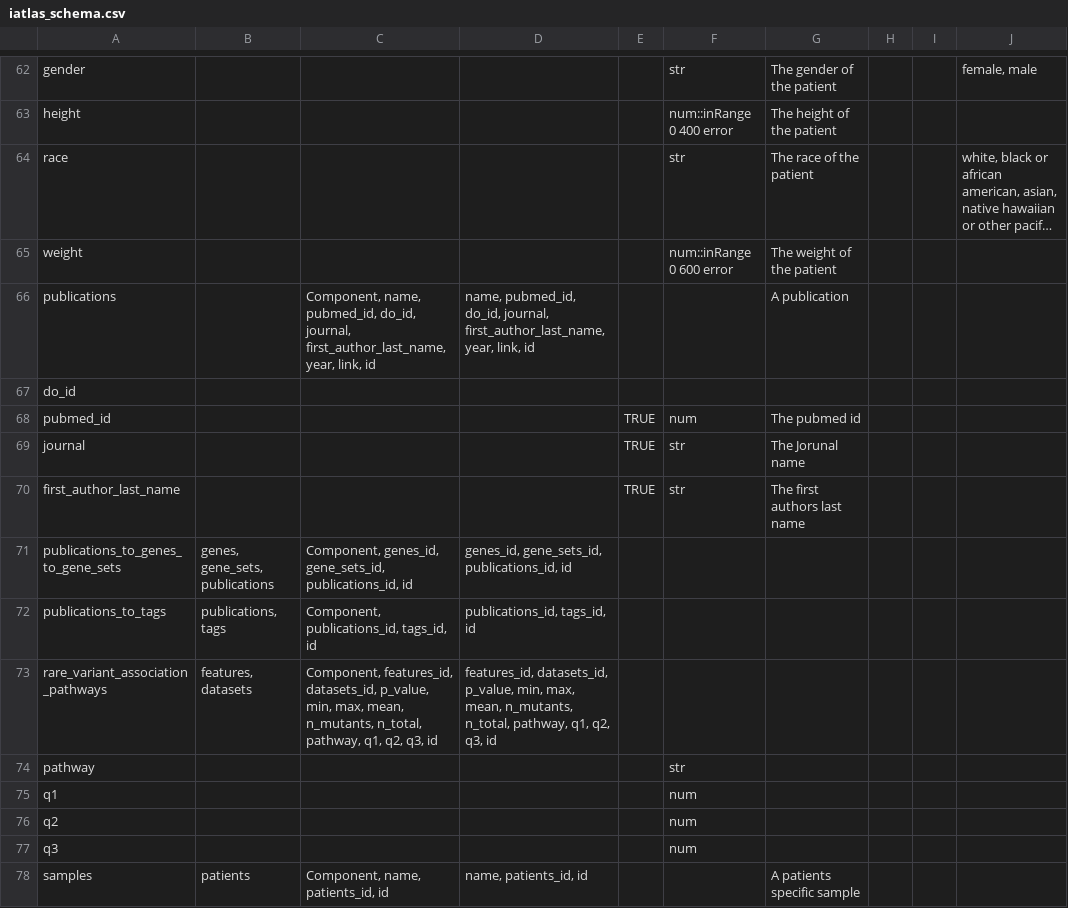
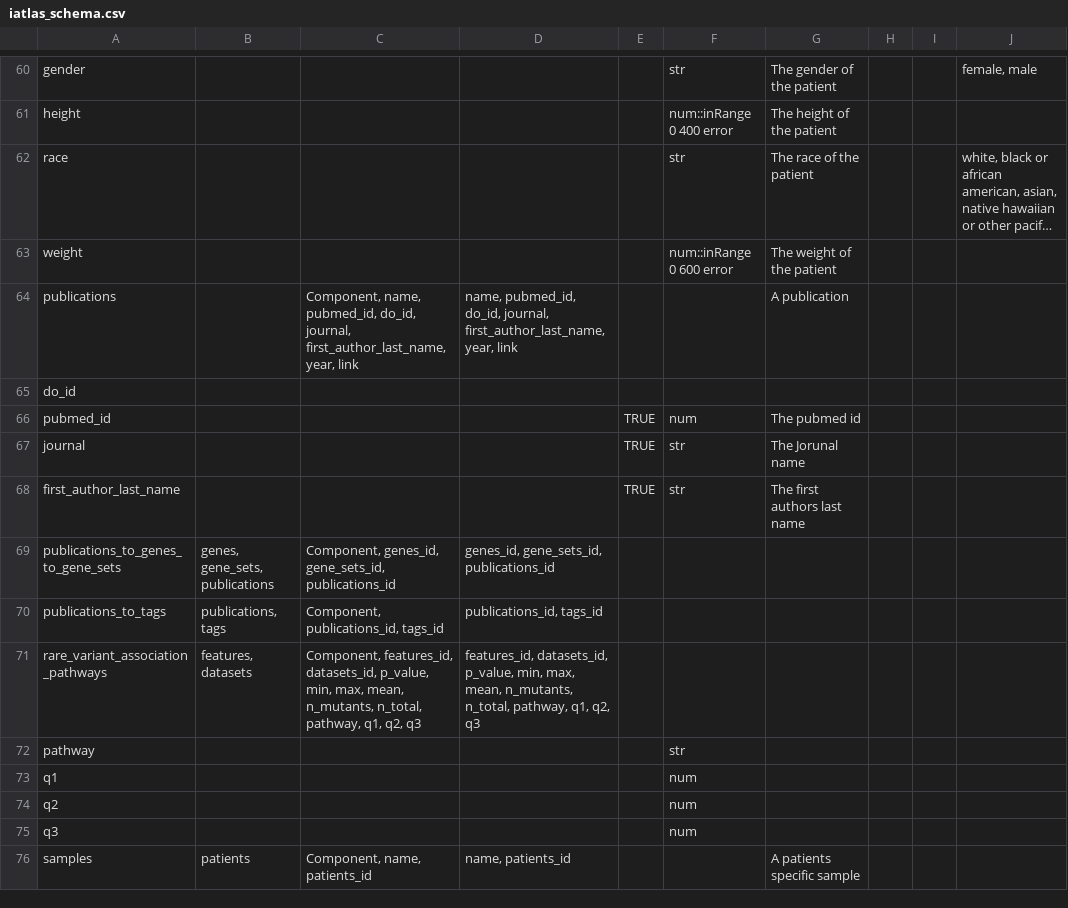
Before and after one commit to CRI-iAtlas/iAtlasSchema, a CSV file: iatlas_schema.csv, drawn as a sheet; only a part is shown, gaps mark what is left out; long unchanged cells end in …; addresses are those after the commit; the diff covers the shown part only; the diff names each change by its address in the sheet, - before the commit and + after, or states it on an @@ line.

```diff
--- a/iatlas_schema.csv
+++ b/iatlas_schema.csv
-C64: …first_author_last_name, year, link, id
+C64: …first_author_last_name, year, link
-D64: …first_author_last_name, year, link, id
+D64: …first_author_last_name, year, link
-C69: …genes_id, gene_sets_id, publications_id, id
+C69: …genes_id, gene_sets_id, publications_id
-D69: genes_id, gene_sets_id, publications_id, id
+D69: genes_id, gene_sets_id, publications_id
-C70: Component, publications_id, tags_id, id
+C70: Component, publications_id, tags_id
-D70: publications_id, tags_id, id
+D70: publications_id, tags_id
-C71: …q1, q2, q3, id
+C71: …q1, q2, q3
-D71: …q1, q2, q3, id
+D71: …q1, q2, q3
-C76: Component, name, patients_id, id
+C76: Component, name, patients_id
-D76: name, patients_id, id
+D76: name, patients_id
```
Also changed, not shown: 3 removed rows and 46 edited cells elsewhere in this file, 1 other file.
